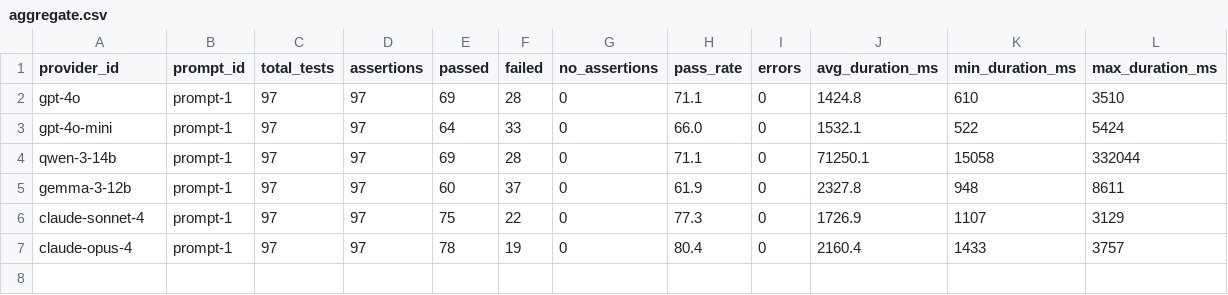
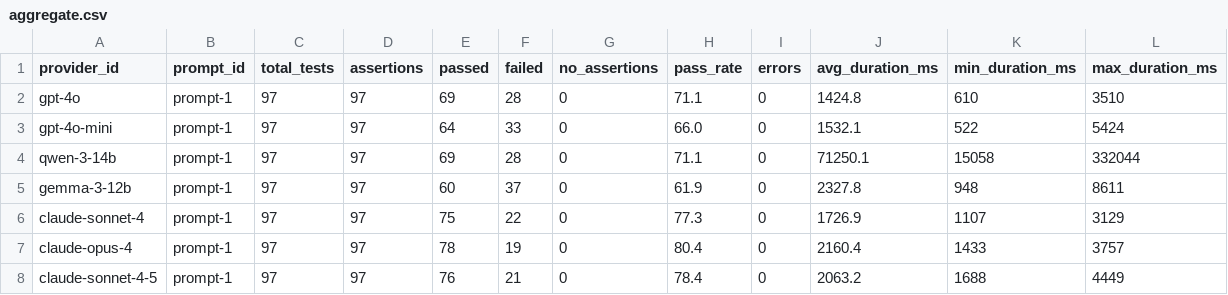
Before and after one commit to kevinschaul/llm-evals, a CSV file: src/evals/article-tracking-trump/categories/results/aggregate.csv, drawn as a sheet; the diff names each change by its address in the sheet, - before the commit and + after, or states it on an @@ line.

```diff
--- a/src/evals/article-tracking-trump/categories/results/aggregate.csv
+++ b/src/evals/article-tracking-trump/categories/results/aggregate.csv
+row 8: claude-sonnet-4-5 | prompt-1 | 97 | 97 | 76 | 21 | 0 | 78.4 | 0 | 2063.2 | 1688 | 4449
```
Also changed, not shown: src/evals/article-tracking-trump/results/aggregate.csv, src/evals/extract-fema-incidents/results/aggregate.csv, 11 other files.
